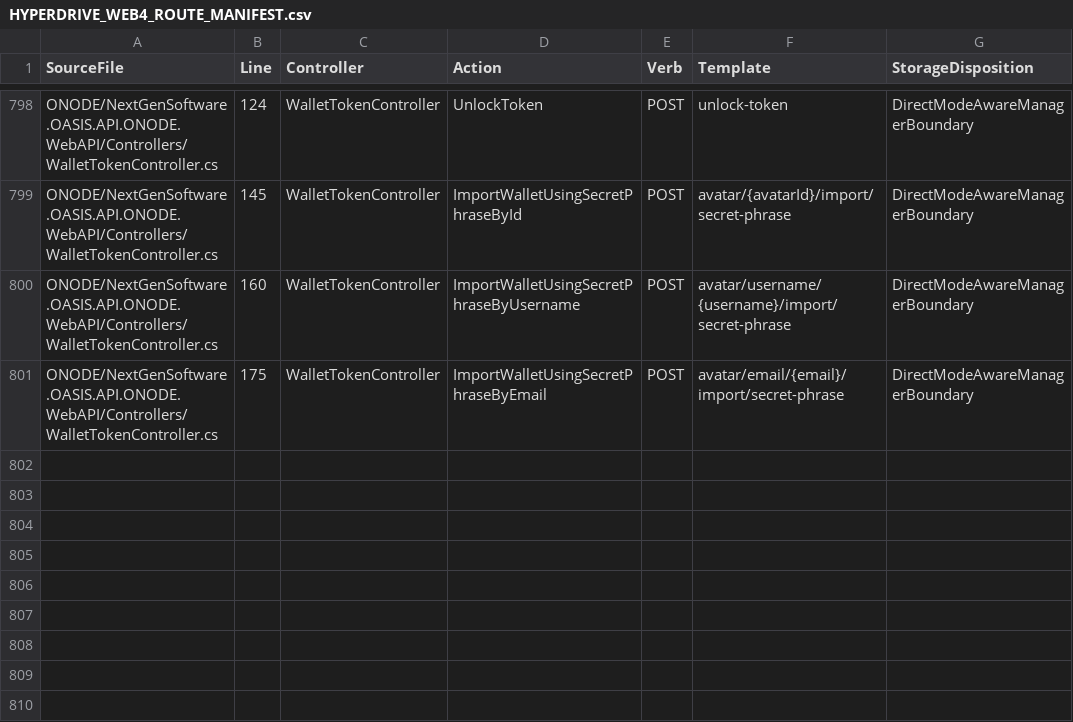
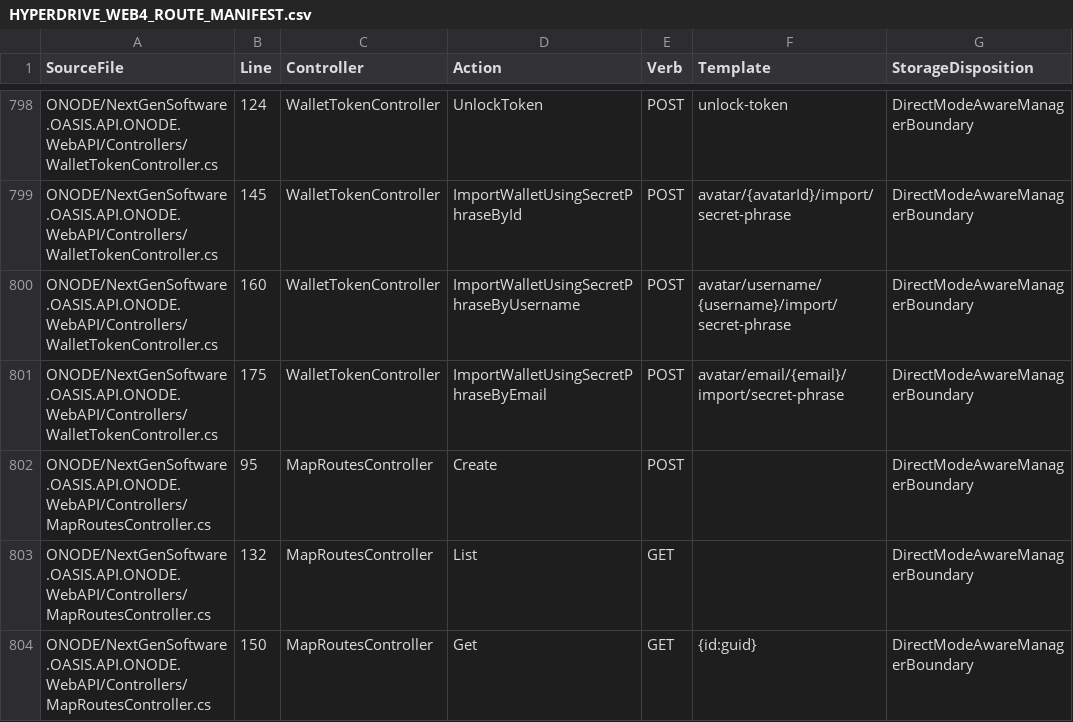
Before and after one commit to NextGenSoftwareUK/OASIS, a CSV file: Docs/WIP/HyperDrive-Providers/HYPERDRIVE_WEB4_ROUTE_MANIFEST.csv, drawn as a sheet; only a part is shown, gaps mark what is left out.

Commit message:
Add conditional recorded route storage with lazy geometry reads

```diff
--- a/Docs/WIP/HyperDrive-Providers/HYPERDRIVE_WEB4_ROUTE_MANIFEST.csv
+++ b/Docs/WIP/HyperDrive-Providers/HYPERDRIVE_WEB4_ROUTE_MANIFEST.csv
@@ -801 +801,4 @@
 "ONODE/NextGenSoftware.OASIS.API.ONODE.WebAPI/Controllers/WalletTokenController.cs","175","WalletTokenController","ImportWalletUsingSecretPhraseByEmail","POST","avatar/email/{email}/import/secret-phrase","DirectModeAwareManagerBoundary"
+"ONODE/NextGenSoftware.OASIS.API.ONODE.WebAPI/Controllers/MapRoutesController.cs","95","MapRoutesController","Create","POST","","DirectModeAwareManagerBoundary"
+"ONODE/NextGenSoftware.OASIS.API.ONODE.WebAPI/Controllers/MapRoutesController.cs","132","MapRoutesController","List","GET","","DirectModeAwareManagerBoundary"
+"ONODE/NextGenSoftware.OASIS.API.ONODE.WebAPI/Controllers/MapRoutesController.cs","150","MapRoutesController","Get","GET","{id:guid}","DirectModeAwareManagerBoundary"
```
Also changed, not shown: 6 other files.
